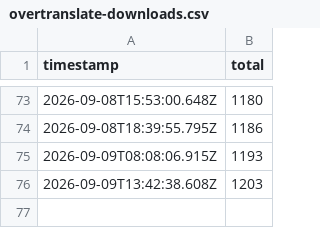
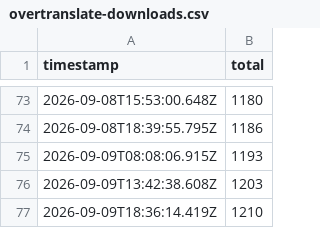
Before and after one commit to asd880921/github-statcards, a CSV file: data/history/overtranslate-downloads.csv, drawn as a sheet; only a part is shown, gaps mark what is left out; the diff names each change by its address in the sheet, - before the commit and + after, or states it on an @@ line.

```diff
--- a/data/history/overtranslate-downloads.csv
+++ b/data/history/overtranslate-downloads.csv
+row 77: 2026-09-09T18:36:14.419Z | 1210
```
Also changed, not shown: 3 other files.
